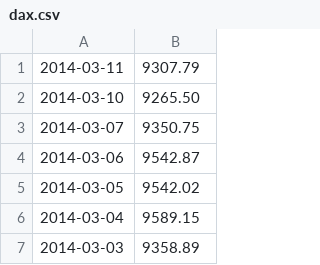
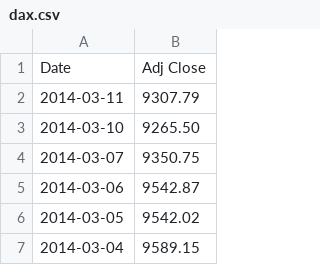
Before and after one commit to pchaigno/varsoft, a CSV file: CSV_examples/dax.csv, drawn as a sheet; only a part is shown; the shorter side is filled out with more unchanged rows; the diff names each change by its address in the sheet, - before the commit and + after, or states it on an @@ line.

```diff
--- a/CSV_examples/dax.csv
+++ b/CSV_examples/dax.csv
+row 1: Date | Adj Close
```
Also changed, not shown: 12 other files.
